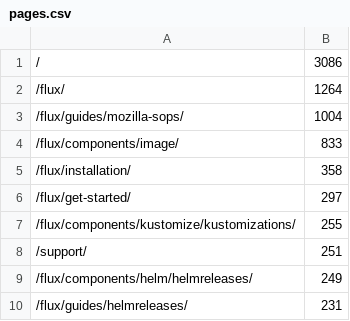
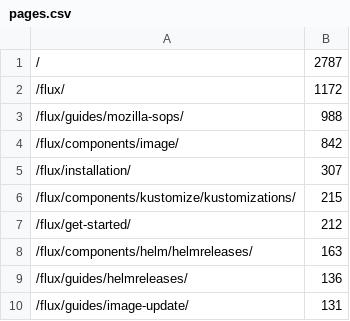
Before and after one commit to fluxcd/stats, a CSV file: pages.csv, drawn as a sheet.

```diff
--- a/pages.csv
+++ b/pages.csv
@@ -1,10 +1,10 @@
-/,3086
-/flux/,1264
-/flux/guides/mozilla-sops/,1004
-/flux/components/image/,833
-/flux/installation/,358
-/flux/get-started/,297
-/flux/components/kustomize/kustomizations/,255
-/support/,251
-/flux/components/helm/helmreleases/,249
-/flux/guides/helmreleases/,231
+/,2787
+/flux/,1172
+/flux/guides/mozilla-sops/,988
+/flux/components/image/,842
+/flux/installation/,307
+/flux/components/kustomize/kustomizations/,215
+/flux/get-started/,212
+/flux/components/helm/helmreleases/,163
+/flux/guides/helmreleases/,136
+/flux/guides/image-update/,131
```
Also changed, not shown: not_found.csv, 4 other files.
